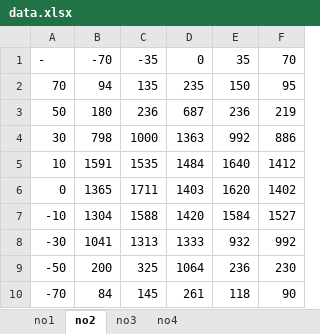
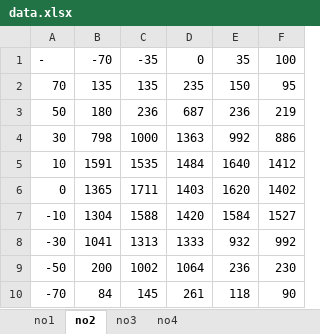
Before and after one commit to Grampus86/grampus, an Excel workbook: data.xlsx, sheet no2, drawn as a sheet; values as stored, in another font and other column widths than the file's, no borders; the diff names each change by its address in the sheet, - before the commit and + after, or states it on an @@ line.

```diff
--- a/data.xlsx (sheet no2)
+++ b/data.xlsx (sheet no2)
-F1: 70
+F1: 100
-B2: 94
+B2: 135
-C9: 325
+C9: 1002
```
Also changed, not shown: sheet no3, 2 other files.
